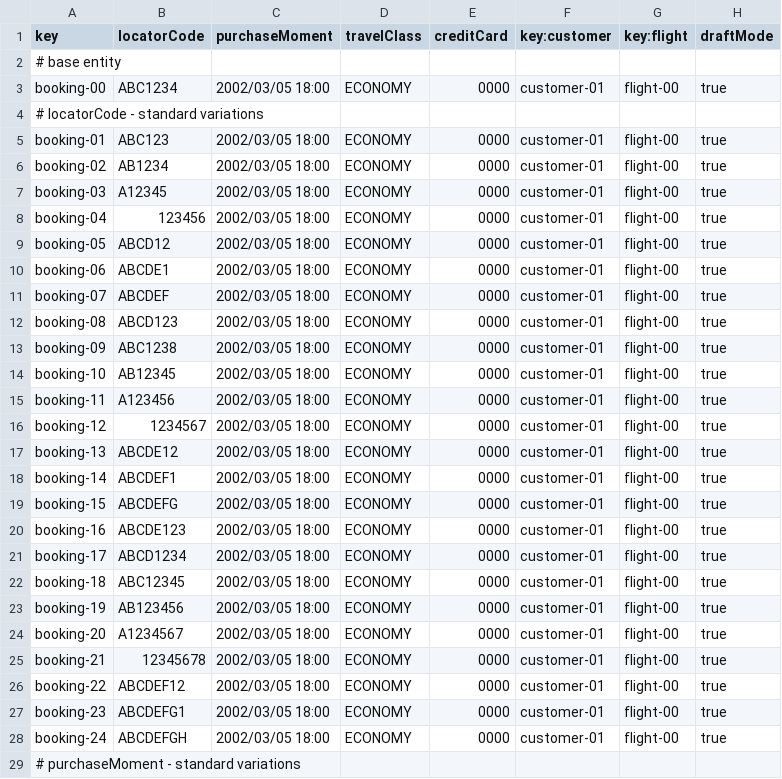
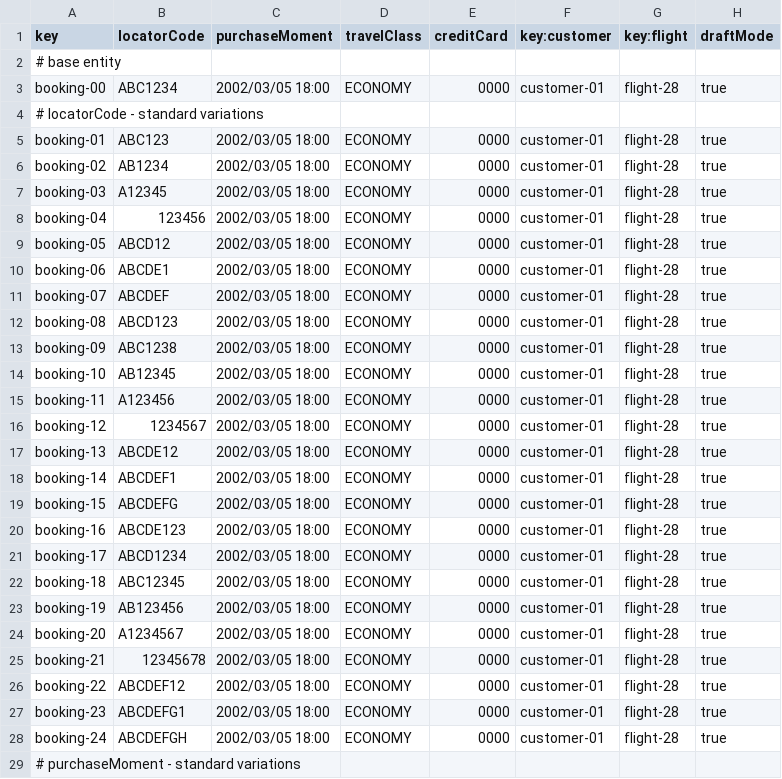
Before and after one commit to C1-036/Acme-ANS-D04, a CSV file: src/main/resources/WEB-INF/data/sample/booking.csv, drawn as a sheet; only a part is shown; the diff covers the shown part only.

Commit message:
get hacking para booking y passenger

```diff
--- a/src/main/resources/WEB-INF/data/sample/booking.csv
+++ b/src/main/resources/WEB-INF/data/sample/booking.csv
@@ -2,28 +2,28 @@ key,locatorCode,purchaseMoment,travelClass,creditCard,key:customer,key:flight,dr
 # base entity
-booking-00,ABC1234,2002/03/05 18:00,ECONOMY,0000,customer-01,flight-00,true
+booking-00,ABC1234,2002/03/05 18:00,ECONOMY,0000,customer-01,flight-28,true
 # locatorCode - standard variations
-booking-01,ABC123,2002/03/05 18:00,ECONOMY,0000,customer-01,flight-00,true
-booking-02,AB1234,2002/03/05 18:00,ECONOMY,0000,customer-01,flight-00,true
-booking-03,A12345,2002/03/05 18:00,ECONOMY,0000,customer-01,flight-00,true
-booking-04,123456,2002/03/05 18:00,ECONOMY,0000,customer-01,flight-00,true
-booking-05,ABCD12,2002/03/05 18:00,ECONOMY,0000,customer-01,flight-00,true
-booking-06,ABCDE1,2002/03/05 18:00,ECONOMY,0000,customer-01,flight-00,true
-booking-07,ABCDEF,2002/03/05 18:00,ECONOMY,0000,customer-01,flight-00,true
-booking-08,ABCD123,2002/03/05 18:00,ECONOMY,0000,customer-01,flight-00,true
-booking-09,ABC1238,2002/03/05 18:00,ECONOMY,0000,customer-01,flight-00,true
-booking-10,AB12345,2002/03/05 18:00,ECONOMY,0000,customer-01,flight-00,true
-booking-11,A123456,2002/03/05 18:00,ECONOMY,0000,customer-01,flight-00,true
-booking-12,1234567,2002/03/05 18:00,ECONOMY,0000,customer-01,flight-00,true
-booking-13,ABCDE12,2002/03/05 18:00,ECONOMY,0000,customer-01,flight-00,true
-booking-14,ABCDEF1,2002/03/05 18:00,ECONOMY,0000,customer-01,flight-00,true
-booking-15,ABCDEFG,2002/03/05 18:00,ECONOMY,0000,customer-01,flight-00,true
-booking-16,ABCDE123,2002/03/05 18:00,ECONOMY,0000,customer-01,flight-00,true
-booking-17,ABCD1234,2002/03/05 18:00,ECONOMY,0000,customer-01,flight-00,true
-booking-18,ABC12345,2002/03/05 18:00,ECONOMY,0000,customer-01,flight-00,true
-booking-19,AB123456,2002/03/05 18:00,ECONOMY,0000,customer-01,flight-00,true
-booking-20,A1234567,2002/03/05 18:00,ECONOMY,0000,customer-01,flight-00,true
-booking-21,12345678,2002/03/05 18:00,ECONOMY,0000,customer-01,flight-00,true
-booking-22,ABCDEF12,2002/03/05 18:00,ECONOMY,0000,customer-01,flight-00,true
-booking-23,ABCDEFG1,2002/03/05 18:00,ECONOMY,0000,customer-01,flight-00,true
-booking-24,ABCDEFGH,2002/03/05 18:00,ECONOMY,0000,customer-01,flight-00,true
+booking-01,ABC123,2002/03/05 18:00,ECONOMY,0000,customer-01,flight-28,true
+booking-02,AB1234,2002/03/05 18:00,ECONOMY,0000,customer-01,flight-28,true
+booking-03,A12345,2002/03/05 18:00,ECONOMY,0000,customer-01,flight-28,true
+booking-04,123456,2002/03/05 18:00,ECONOMY,0000,customer-01,flight-28,true
+booking-05,ABCD12,2002/03/05 18:00,ECONOMY,0000,customer-01,flight-28,true
+booking-06,ABCDE1,2002/03/05 18:00,ECONOMY,0000,customer-01,flight-28,true
+booking-07,ABCDEF,2002/03/05 18:00,ECONOMY,0000,customer-01,flight-28,true
+booking-08,ABCD123,2002/03/05 18:00,ECONOMY,0000,customer-01,flight-28,true
+booking-09,ABC1238,2002/03/05 18:00,ECONOMY,0000,customer-01,flight-28,true
+booking-10,AB12345,2002/03/05 18:00,ECONOMY,0000,customer-01,flight-28,true
+booking-11,A123456,2002/03/05 18:00,ECONOMY,0000,customer-01,flight-28,true
+booking-12,1234567,2002/03/05 18:00,ECONOMY,0000,customer-01,flight-28,true
+booking-13,ABCDE12,2002/03/05 18:00,ECONOMY,0000,customer-01,flight-28,true
+booking-14,ABCDEF1,2002/03/05 18:00,ECONOMY,0000,customer-01,flight-28,true
+booking-15,ABCDEFG,2002/03/05 18:00,ECONOMY,0000,customer-01,flight-28,true
+booking-16,ABCDE123,2002/03/05 18:00,ECONOMY,0000,customer-01,flight-28,true
+booking-17,ABCD1234,2002/03/05 18:00,ECONOMY,0000,customer-01,flight-28,true
+booking-18,ABC12345,2002/03/05 18:00,ECONOMY,0000,customer-01,flight-28,true
+booking-19,AB123456,2002/03/05 18:00,ECONOMY,0000,customer-01,flight-28,true
+booking-20,A1234567,2002/03/05 18:00,ECONOMY,0000,customer-01,flight-28,true
+booking-21,12345678,2002/03/05 18:00,ECONOMY,0000,customer-01,flight-28,true
+booking-22,ABCDEF12,2002/03/05 18:00,ECONOMY,0000,customer-01,flight-28,true
+booking-23,ABCDEFG1,2002/03/05 18:00,ECONOMY,0000,customer-01,flight-28,true
+booking-24,ABCDEFGH,2002/03/05 18:00,ECONOMY,0000,customer-01,flight-28,true
 # purchaseMoment - standard variations
```
Also changed, not shown: 9 edited cells elsewhere in this file, 14 other files.
